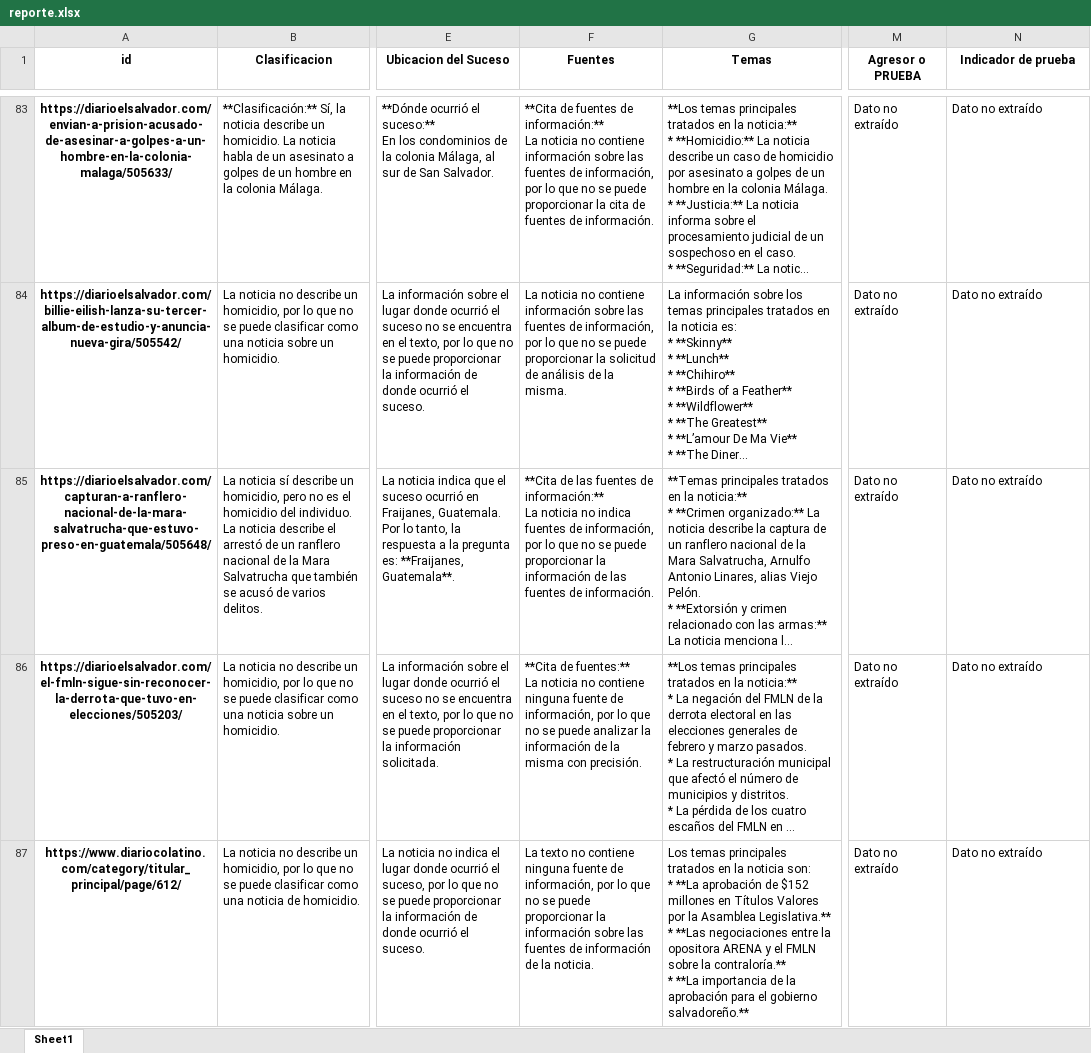
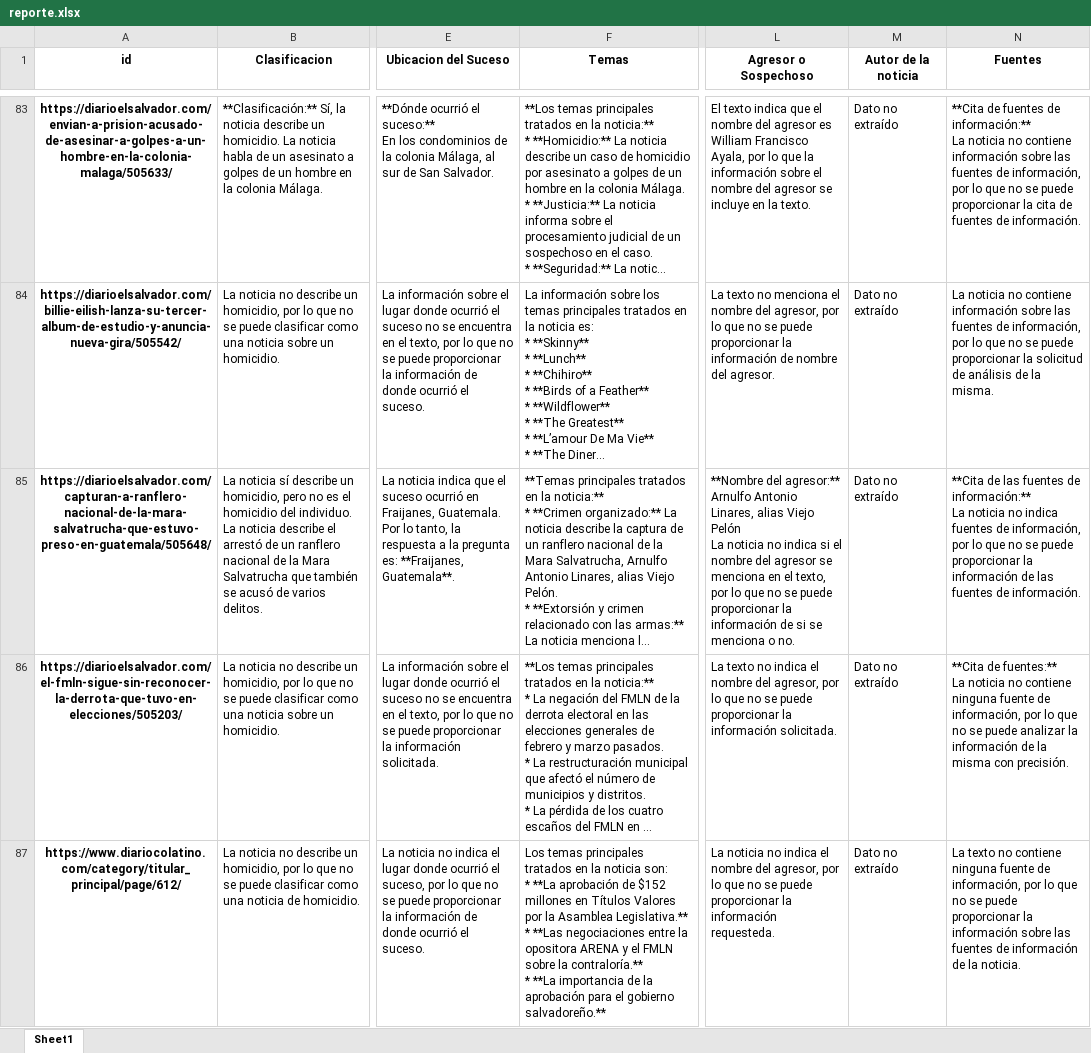
Before and after one commit to RauPro/WSDS-API, an Excel workbook: app/reporte.xlsx, sheet Sheet1, drawn as a sheet; only a part is shown, gaps mark what is left out; long unchanged cells end in …; values as stored, in another font and other column widths than the file's, no borders; removed rows and columns are numbered as before the commit, all else as after; ↵ is a line break in a cell; the diff covers the shown part only; the diff names each change by its address in the sheet, - before the commit and + after, or states it on an @@ line.

```diff
--- a/app/reporte.xlsx (sheet Sheet1)
+++ b/app/reporte.xlsx (sheet Sheet1)
-column F (Fuentes), rows 83-87: **Cita de fuentes de información:** ↵ La noticia no contiene información sobre las fuentes de información, por lo que no se puede proporcionar la cita de fuentes de información. | La noticia no contiene información sobre las fuentes de información, por lo que no se puede proporcionar la solicitud de análisis de la misma. | **Cita de las fuentes de información:** ↵ La noticia no indica fuentes de información, por lo que no se puede proporcionar la información de las fuentes de información. | **Cita de fuentes:** ↵ La noticia no contiene ninguna fuente de información, por lo que no se puede analizar la información de la misma con precisión. | La texto no contiene ninguna fuente de información, por lo que no se puede proporcionar la información sobre las fuentes de información de la noticia.
+column L (Agresor o Sospechoso), rows 83-87: El texto indica que el nombre del agresor es William Francisco Ayala, por lo que la información sobre el nombre del agresor se incluye en la texto. | La texto no menciona el nombre del agresor, por lo que no se puede proporcionar la información de nombre del agresor. | **Nombre del agresor:** Arnulfo Antonio Linares, alias Viejo Pelón ↵ La noticia no indica si el nombre del agresor se menciona en el texto, por lo que no se puede proporcionar la información de si se menciona o no. | La texto no indica el nombre del agresor, por lo que no se puede proporcionar la información solicitada. | La noticia no indica el nombre del agresor, por lo que no se puede proporcionar la información requesteda.
-M1: Agresor o PRUEBA
+M1: Autor de la noticia
-N1: Indicador de prueba
+N1: Fuentes
-N83 (Fuentes): Dato no extraído
+N83 (Fuentes): **Cita de fuentes de información:** ↵ La noticia no contiene información sobre las fuentes de información, por lo que no se puede proporcionar la cita de fuentes de información.
-N84 (Fuentes): Dato no extraído
+N84 (Fuentes): La noticia no contiene información sobre las fuentes de información, por lo que no se puede proporcionar la solicitud de análisis de la misma.
-N85 (Fuentes): Dato no extraído
+N85 (Fuentes): **Cita de las fuentes de información:** ↵ La noticia no indica fuentes de información, por lo que no se puede proporcionar la información de las fuentes de información.
-N86 (Fuentes): Dato no extraído
+N86 (Fuentes): **Cita de fuentes:** ↵ La noticia no contiene ninguna fuente de información, por lo que no se puede analizar la información de la misma con precisión.
-N87 (Fuentes): Dato no extraído
+N87 (Fuentes): La texto no contiene ninguna fuente de información, por lo que no se puede proporcionar la información sobre las fuentes de información de la noticia.
```
Also changed, not shown: 100 edited cells elsewhere in this sheet, 6 other files.
